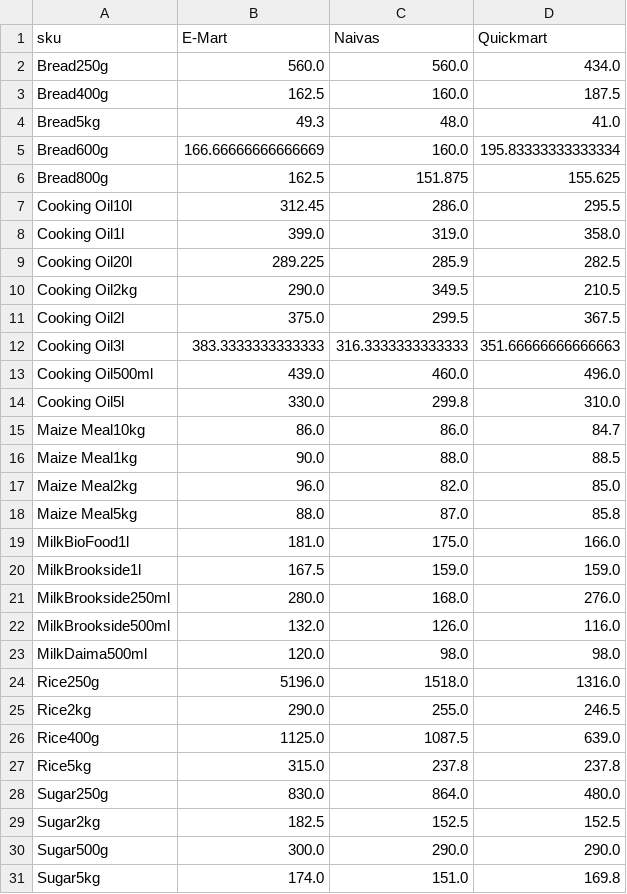
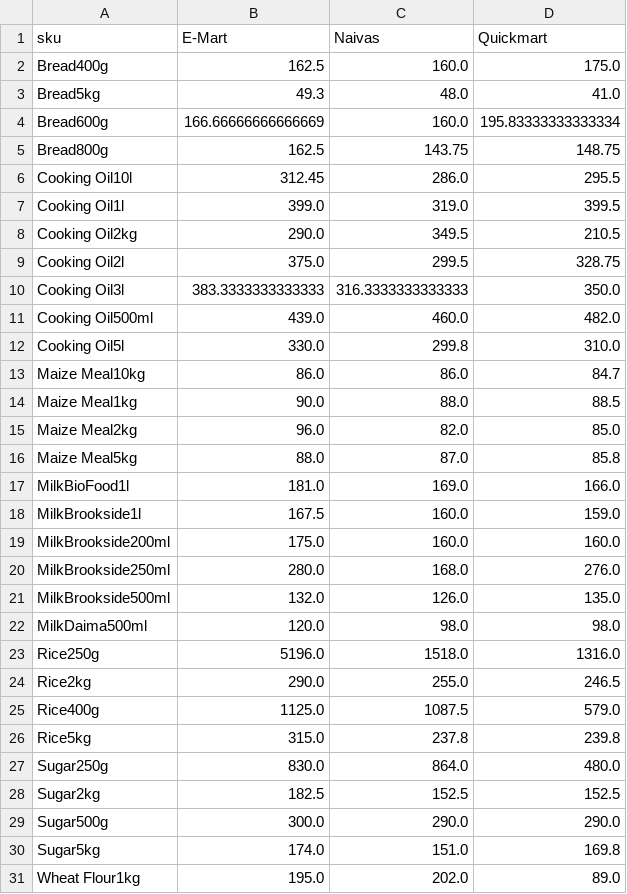
Before and after one commit to odawadavid/Webscraping, a CSV file: data/analytics/price_per_unit_pivot.csv, drawn as a sheet; only a part is shown; the shorter side is filled out with more unchanged rows; the diff covers the shown part only.

```diff
--- a/data/analytics/price_per_unit_pivot.csv
+++ b/data/analytics/price_per_unit_pivot.csv
@@ -1,14 +1,12 @@
 sku,E-Mart,Naivas,Quickmart
-Bread250g,560.0,560.0,434.0
-Bread400g,162.5,160.0,187.5
+Bread400g,162.5,160.0,175.0
 Bread5kg,49.3,48.0,41.0
 Bread600g,166.66666666666669,160.0,195.83333333333334
-Bread800g,162.5,151.875,155.625
+Bread800g,162.5,143.75,148.75
 Cooking Oil10l,312.45,286.0,295.5
-Cooking Oil1l,399.0,319.0,358.0
-Cooking Oil20l,289.225,285.9,282.5
+Cooking Oil1l,399.0,319.0,399.5
 Cooking Oil2kg,290.0,349.5,210.5
-Cooking Oil2l,375.0,299.5,367.5
-Cooking Oil3l,383.3333333333333,316.3333333333333,351.66666666666663
-Cooking Oil500ml,439.0,460.0,496.0
+Cooking Oil2l,375.0,299.5,328.75
+Cooking Oil3l,383.3333333333333,316.3333333333333,350.0
+Cooking Oil500ml,439.0,460.0,482.0
 Cooking Oil5l,330.0,299.8,310.0
@@ -18,6 +16,7 @@ Maize Meal2kg,96.0,82.0,85.0
 Maize Meal5kg,88.0,87.0,85.8
-MilkBioFood1l,181.0,175.0,166.0
-MilkBrookside1l,167.5,159.0,159.0
+MilkBioFood1l,181.0,169.0,166.0
+MilkBrookside1l,167.5,160.0,159.0
+MilkBrookside200ml,175.0,160.0,160.0
 MilkBrookside250ml,280.0,168.0,276.0
-MilkBrookside500ml,132.0,126.0,116.0
+MilkBrookside500ml,132.0,126.0,135.0
 MilkDaima500ml,120.0,98.0,98.0
@@ -25,4 +24,4 @@ Rice250g,5196.0,1518.0,1316.0
 Rice2kg,290.0,255.0,246.5
-Rice400g,1125.0,1087.5,639.0
-Rice5kg,315.0,237.8,237.8
+Rice400g,1125.0,1087.5,579.0
+Rice5kg,315.0,237.8,239.8
 Sugar250g,830.0,864.0,480.0
```
Also changed, not shown: 1 edited cell elsewhere in this file, data/raw/emart.csv, data/raw/naivas.csv, 4 other files.
